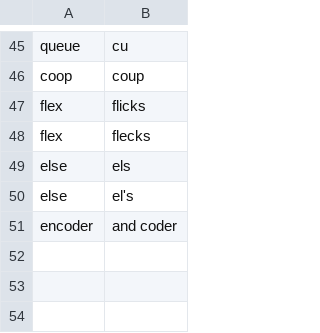
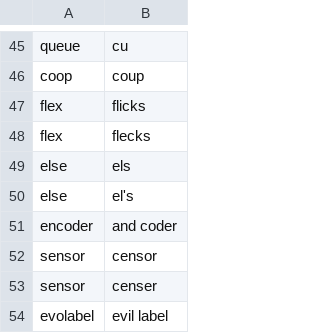
Before and after one commit to MartinRykfors/knausj_talon, a CSV file: settings/words_to_replace.csv, drawn as a sheet; only a part is shown, gaps mark what is left out.

Commit message:
Add work related replacements

```diff
--- a/settings/words_to_replace.csv
+++ b/settings/words_to_replace.csv
@@ -51 +51,4 @@ else,el's
 encoder,and coder
+sensor,censor
+sensor,censer
+evolabel,evil label
```
